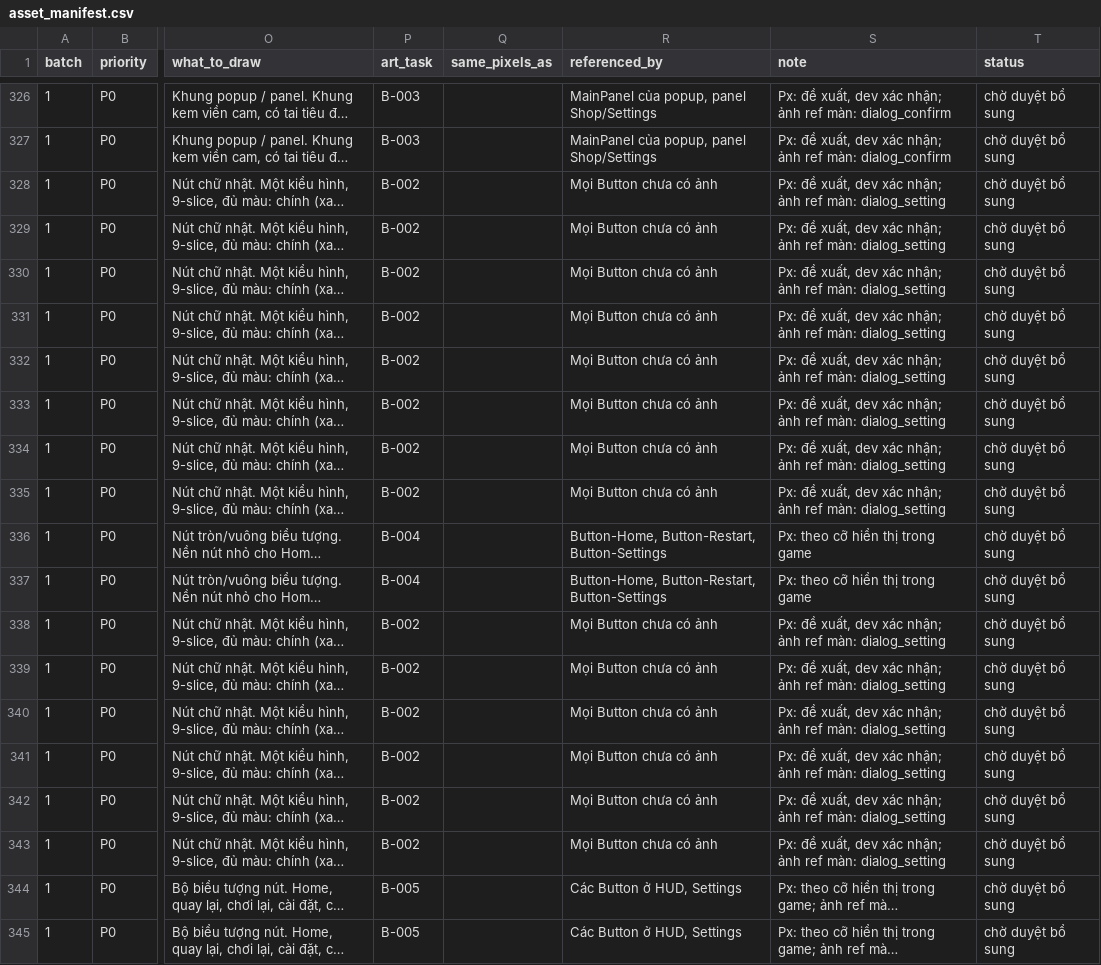
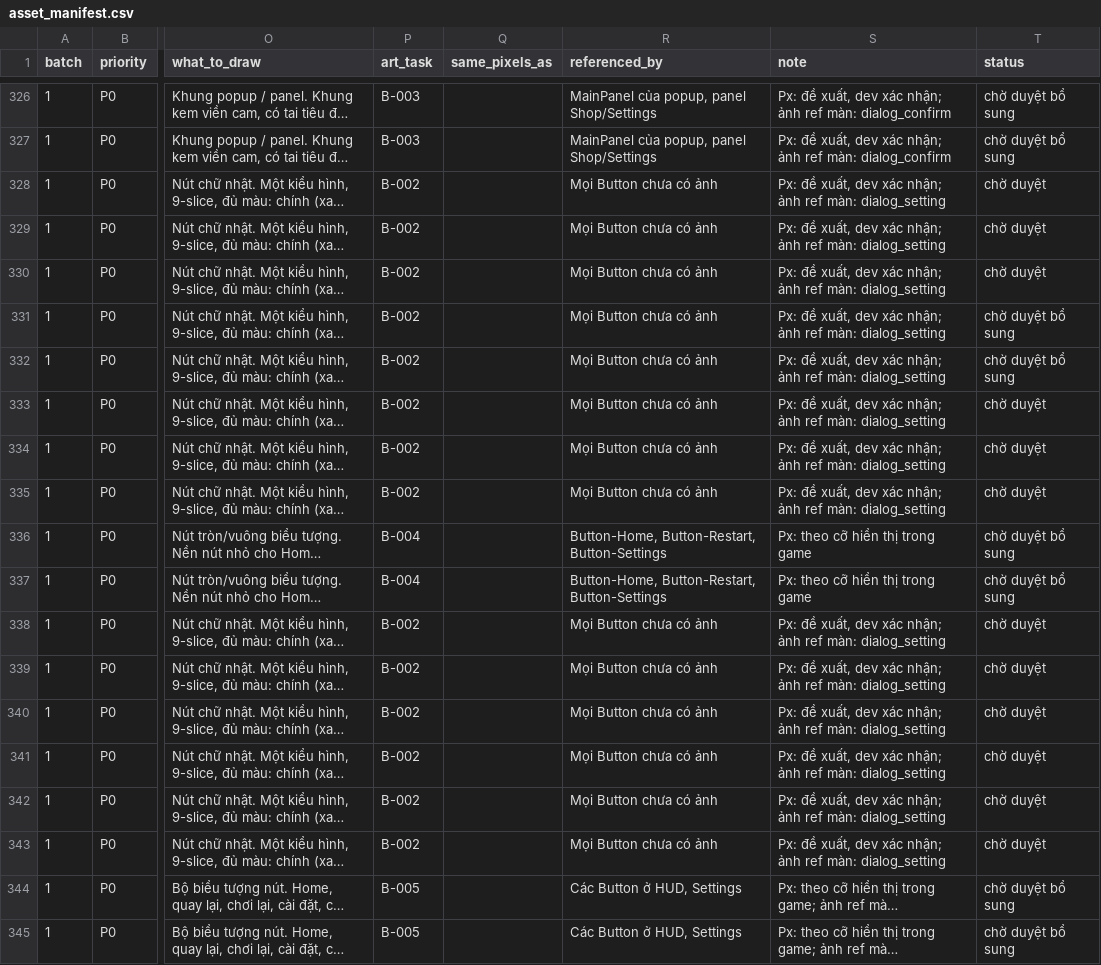
Before and after one commit to Bicuti05/GodotProject, a CSV file: Codex_Work/Asset_SRSP_v1/asset_manifest.csv, drawn as a sheet; only a part is shown, gaps mark what is left out; long unchanged cells end in …; the diff names each change by its address in the sheet, - before the commit and + after, or states it on an @@ line.

```diff
--- a/Codex_Work/Asset_SRSP_v1/asset_manifest.csv
+++ b/Codex_Work/Asset_SRSP_v1/asset_manifest.csv
-T328:T330 (status): chờ duyệt bổ sung
+T328:T330 (status): chờ duyệt
-T333:T335 (status): chờ duyệt bổ sung
+T333:T335 (status): chờ duyệt
-T338:T343 (status): chờ duyệt bổ sung
+T338:T343 (status): chờ duyệt
```
Also changed, not shown: 27 other files.
